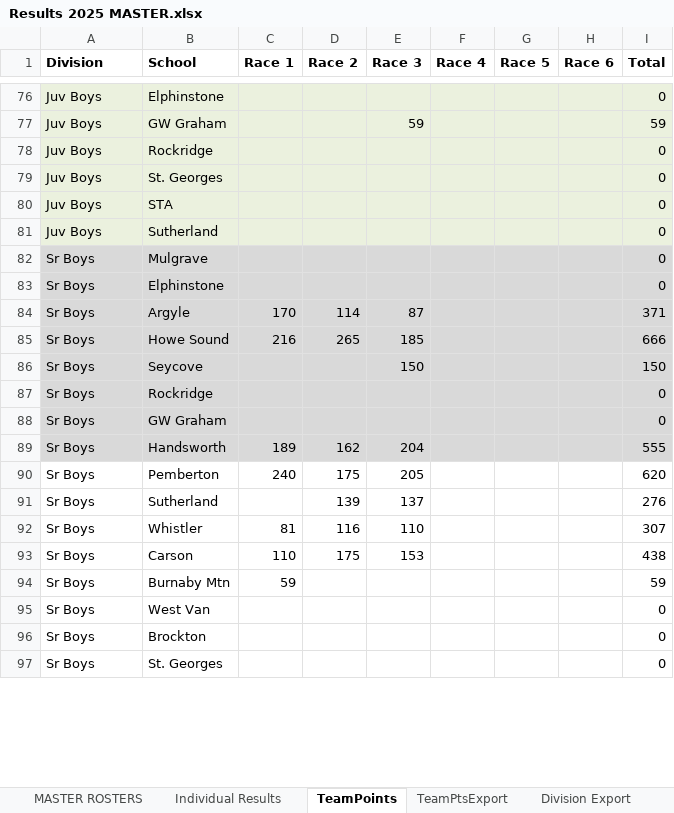
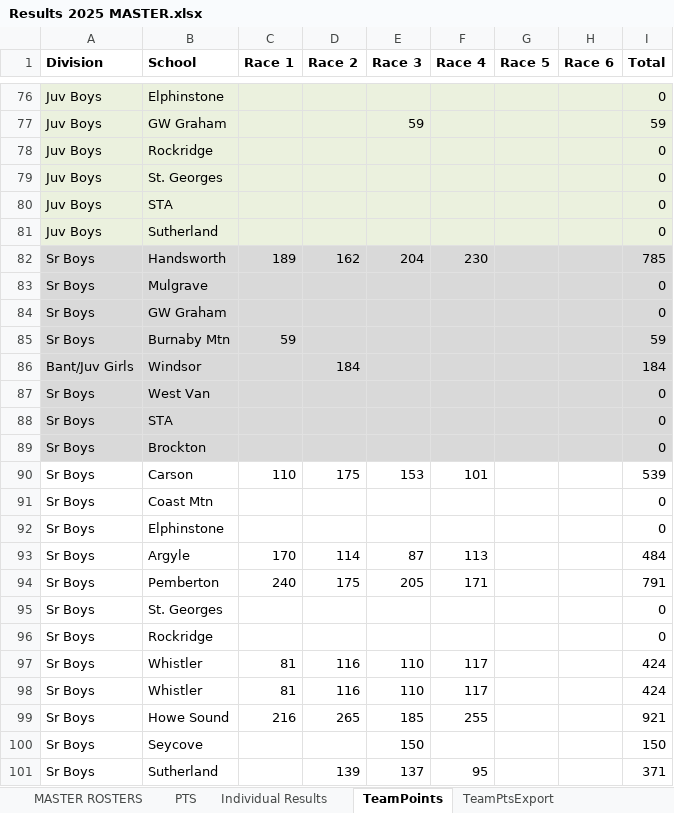
Before and after one commit to mskippy/nsssaa-mtb-league, an Excel workbook: Results 2025 MASTER.xlsx, sheet TeamPoints, drawn as a sheet; only a part is shown, gaps mark what is left out; values as stored, in another font and other column widths than the file's, no borders; removed rows and columns are numbered as before the commit, all else as after; the diff covers the shown part only; the diff names each change by its address in the sheet, - before the commit and + after, or states it on an @@ line.

```diff
--- a/Results 2025 MASTER.xlsx (sheet TeamPoints)
+++ b/Results 2025 MASTER.xlsx (sheet TeamPoints)
@@ sheet tab unhidden: PTS @@
+row 82: Sr Boys | Handsworth | 189 | 162 | 204 | 230 |  |  | 785
@@ row 88 moved to row 84: Sr Boys @@
@@ row 94 moved to row 85: Sr Boys @@
@@ row 26 moved to row 86: Bant/Juv Girls @@
@@ row 95 moved to row 87: Sr Boys @@
@@ row 99 moved to row 88: Sr Boys @@
@@ row 96 moved to row 89: Sr Boys @@
+row 90: Sr Boys | Carson | 110 | 175 | 153 | 101 |  |  | 539
@@ row 101 moved to row 91: Sr Boys @@
-A92:I93 fill: #D9D9D9
+A92:I93 fill: none
-F93 (Race 4): (empty)
+F93 (Race 4): 113
-I93 (Total): 371
+I93 (Total): 484
+row 94: Sr Boys | Pemberton | 240 | 175 | 205 | 171 |  |  | 791
@@ row 97 moved to row 95: Sr Boys @@
@@ row 87 moved to row 96: Sr Boys @@
+row 97: Sr Boys | Whistler | 81 | 116 | 110 | 117 |  |  | 424
+row 98: Sr Boys | Whistler | 81 | 116 | 110 | 117 |  |  | 424
-A99:I100 fill: #D9D9D9
+A99:I100 fill: none
-F99 (Race 4): (empty)
+F99 (Race 4): 255
-I99 (Total): 666
+I99 (Total): 921
-row 89: Sr Boys | Handsworth | 189 | 162 | 204 |  |  |  | 555
-row 90: Sr Boys | Pemberton | 240 | 175 | 205 |  |  |  | 620
-F101 (Race 4): (empty)
+F101 (Race 4): 95
-I101 (Total): 276
+I101 (Total): 371
-row 92: Sr Boys | Whistler | 81 | 116 | 110 |  |  |  | 307
-row 93: Sr Boys | Carson | 110 | 175 | 153 |  |  |  | 438
```
Also changed, not shown: 2 added rows, 3 removed rows, 3 moved rows and 46 edited cells elsewhere in this sheet, sheet Individual Results, sheet Division Export, sheet MASTER ROSTERS, sheet Race Export, sheet TeamPtsExport, other sheet tabs, formulas that keep their value, charts or pictures.
